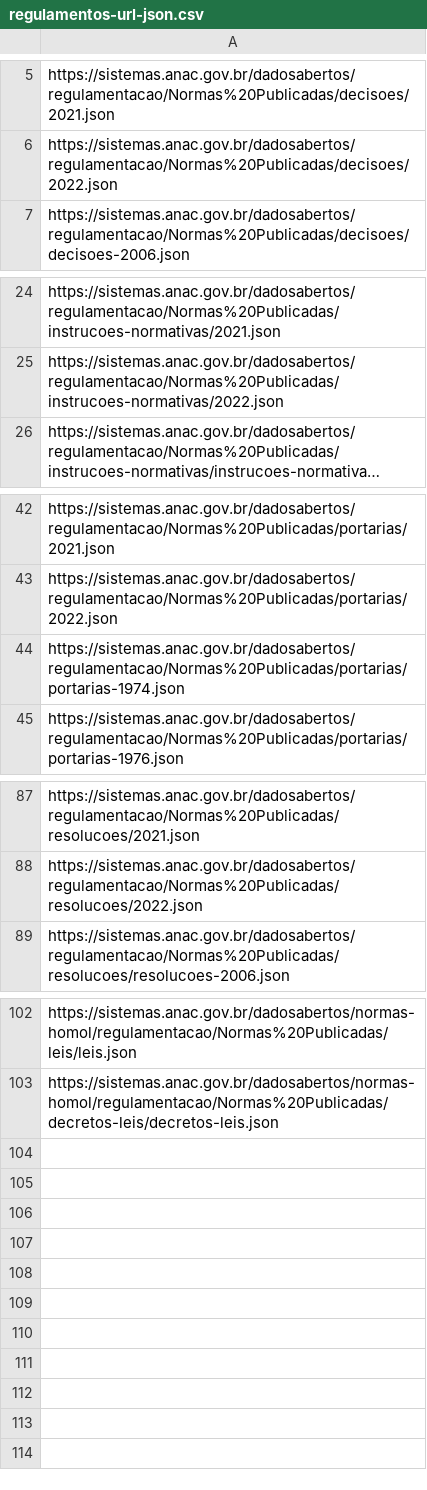
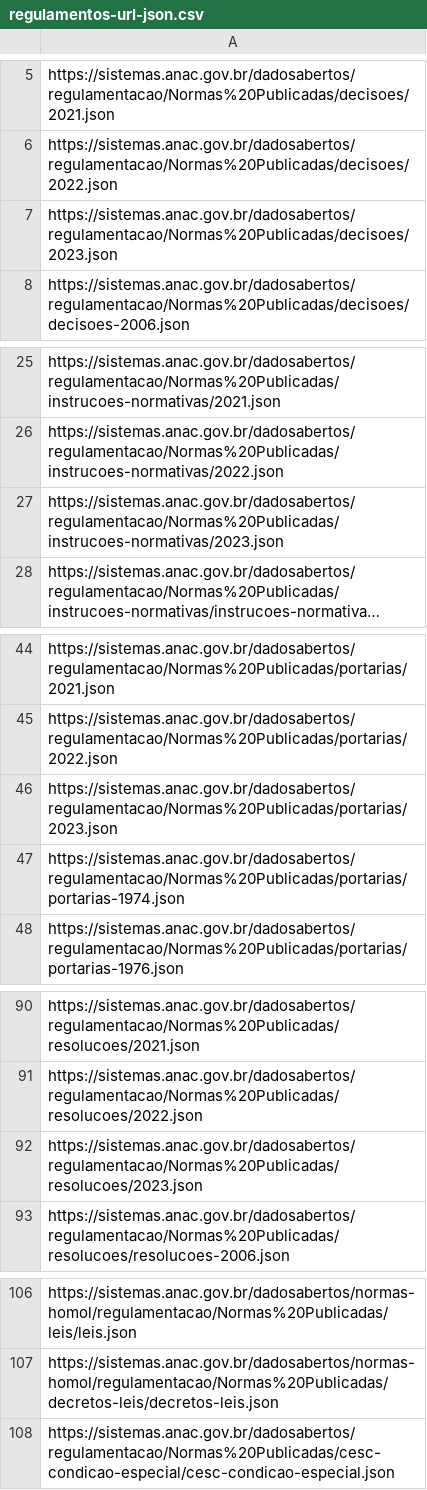
Before and after one commit to gabrielmacedoanac/flat-data-anac, a CSV file: regulamentos-url-json.csv, drawn as a sheet; only a part is shown, gaps mark what is left out; long unchanged cells end in …; the diff names each change by its address in the sheet, - before the commit and + after, or states it on an @@ line.

```diff
--- a/regulamentos-url-json.csv
+++ b/regulamentos-url-json.csv
+row 7: https://sistemas.anac.gov.br/dadosabertos/regulamentacao/Normas%20Publicadas/decisoes/2023.json
+row 27: https://sistemas.anac.gov.br/dadosabertos/regulamentacao/Normas%20Publicadas/instrucoes-normativas/2023.json
+row 46: https://sistemas.anac.gov.br/dadosabertos/regulamentacao/Normas%20Publicadas/portarias/2023.json
+row 92: https://sistemas.anac.gov.br/dadosabertos/regulamentacao/Normas%20Publicadas/resolucoes/2023.json
+row 108: https://sistemas.anac.gov.br/dadosabertos/regulamentacao/Normas%20Publicadas/cesc-condicao-especial/cesc-condicao-especial.json
```
Also changed, not shown: regulamentos-url.csv, 2 other files.
